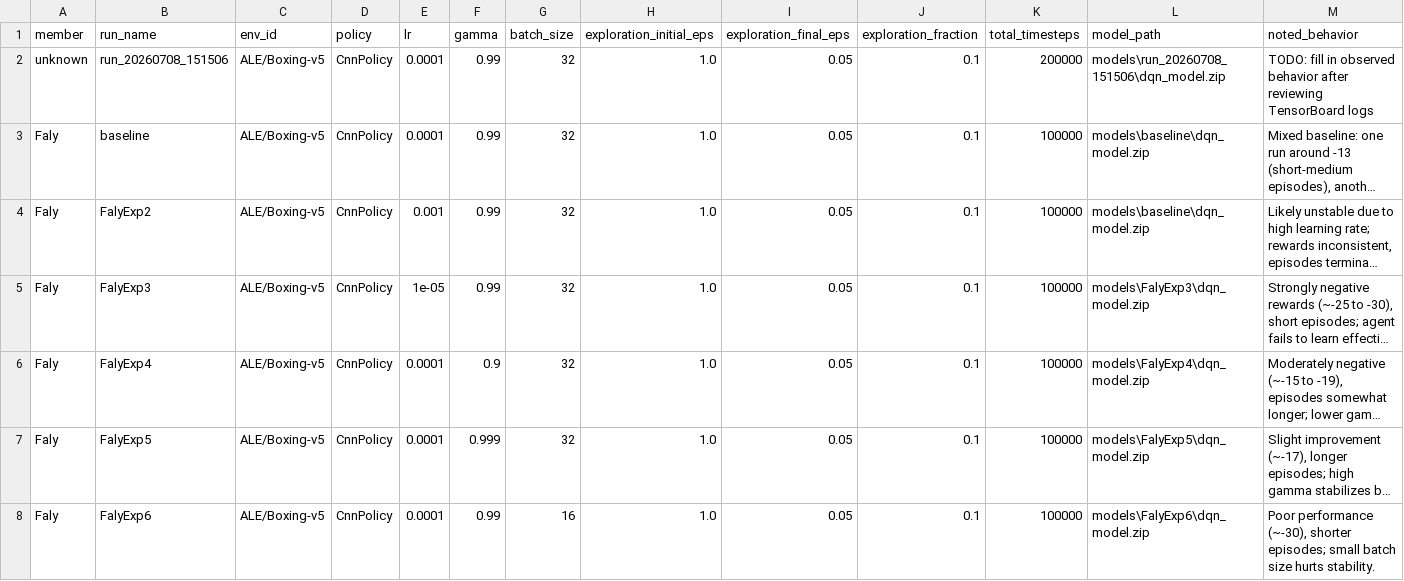
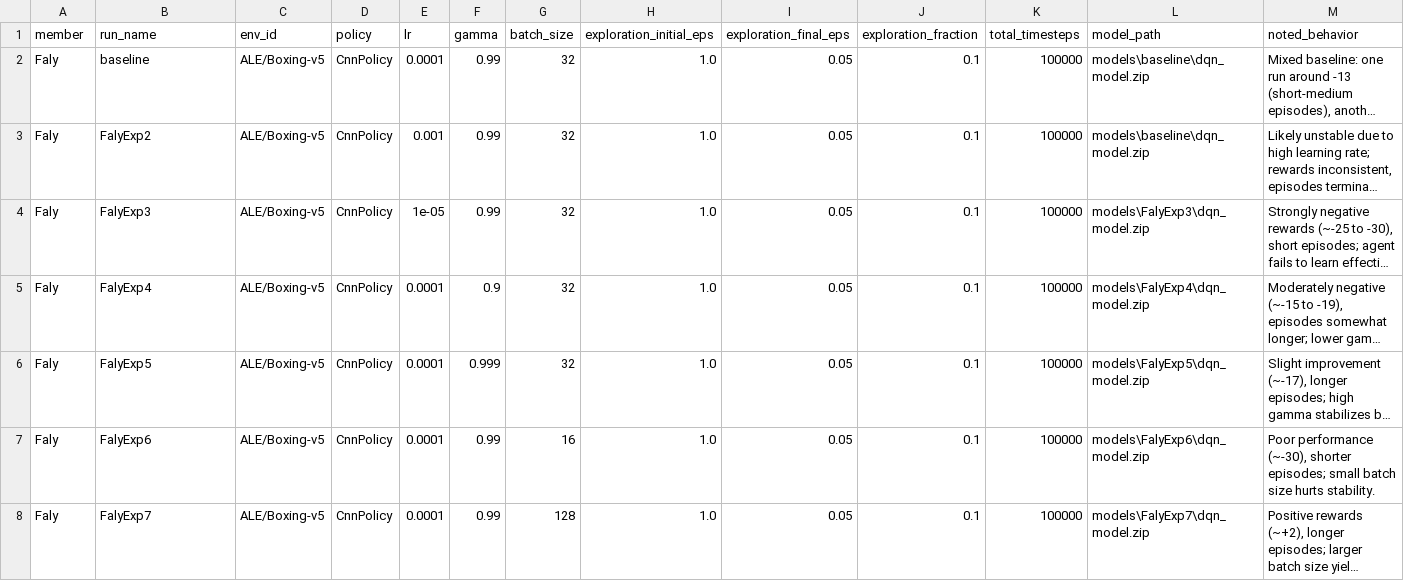
Before and after one commit to falyseck/DeepQLearning, a CSV file: experiments_log.csv, drawn as a sheet; only a part is shown; the shorter side is filled out with more unchanged rows; long unchanged cells end in …; the diff names each change by its address in the sheet, - before the commit and + after, or states it on an @@ line.

Commit message:
Faly Model Behavior

```diff
--- a/experiments_log.csv
+++ b/experiments_log.csv
-row 2: unknown | run_20260708_151506 | ALE/Boxing-v5 | CnnPolicy | 0.0001 | 0.99 | 32 | 1.0 | 0.05 | 0.1 | 200000 | models\run_20260708_151506\dqn_model.zip | TODO: fill in observed behavior after reviewing TensorBoard logs
```
